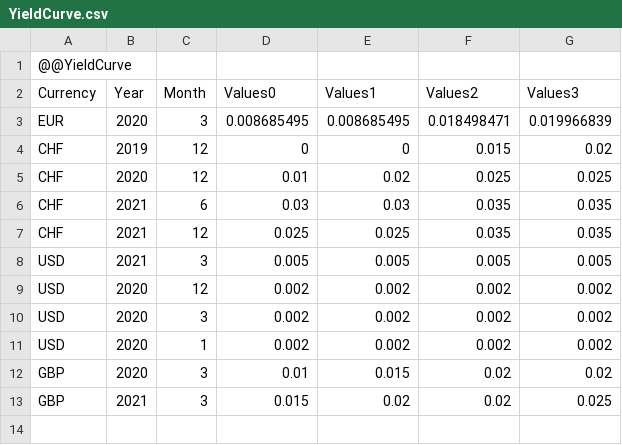
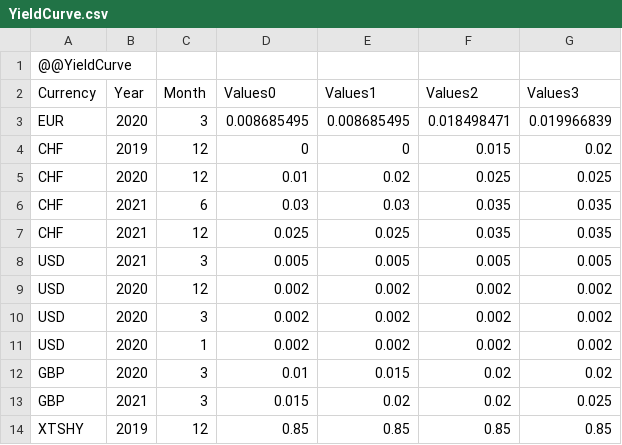
Before and after one commit to Systemorph/IFRS17CalculationEngine, a CSV file: ifrs17-template/Files/Parameters/YieldCurve.csv, drawn as a sheet; the diff names each change by its address in the sheet, - before the commit and + after, or states it on an @@ line.

Commit message:
New Curve

```diff
--- a/ifrs17-template/Files/Parameters/YieldCurve.csv
+++ b/ifrs17-template/Files/Parameters/YieldCurve.csv
+row 14: XTSHY | 2019 | 12 | 0.85 | 0.85 | 0.85 | 0.85
```
Also changed, not shown: ifrs17-template/Files/Dimensions.csv, ifrs17-template/PracticalUseCases/SingleVsMultipleCsmSwitch/DataNodes_CsmSwitch_CH.csv.
